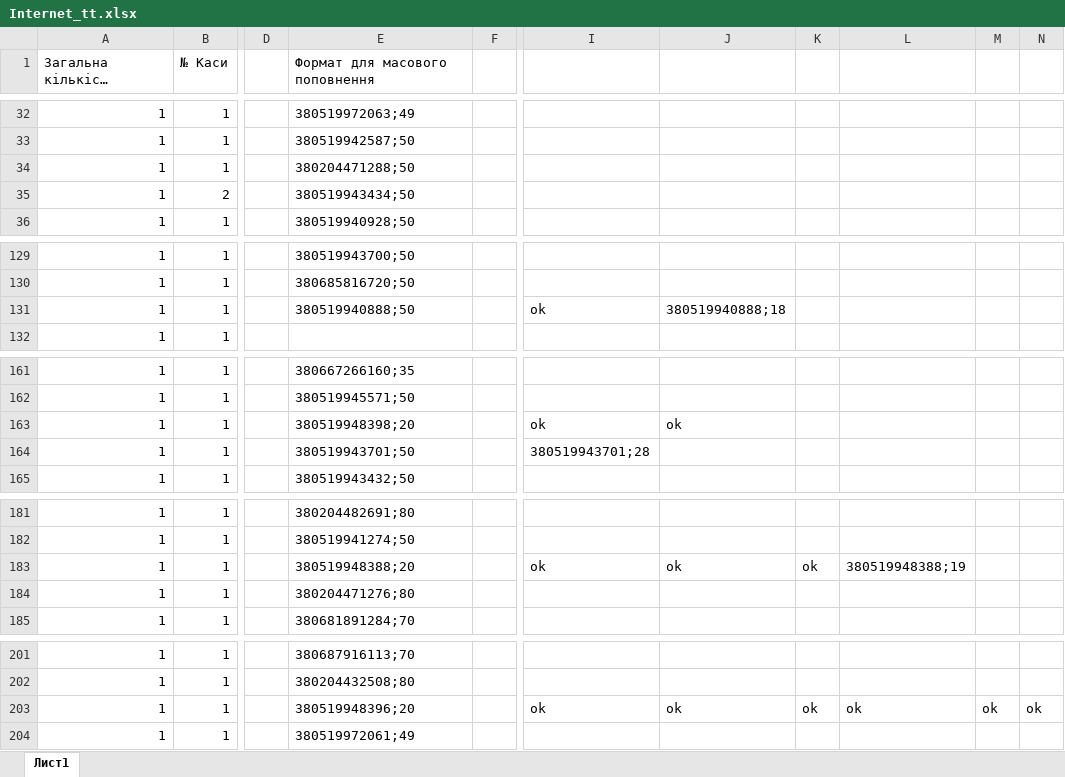
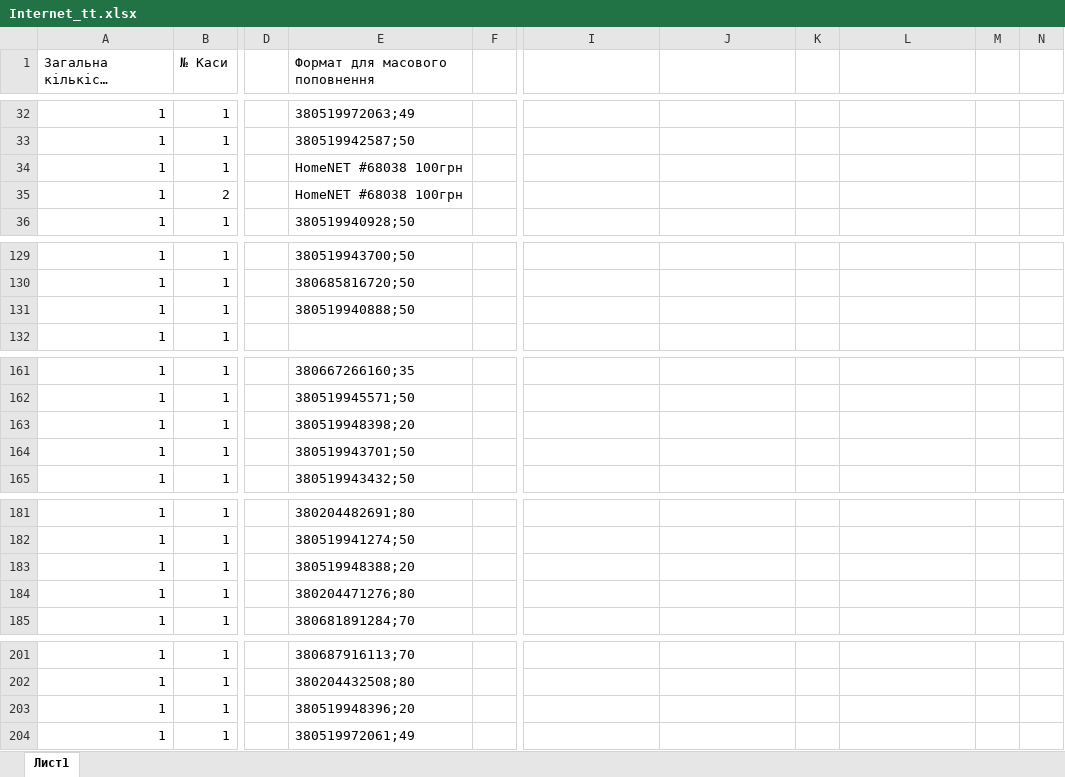
Before and after one commit to Andriyash/GitHub, an Excel workbook: Internet_tt.xlsx, sheet Лист1, drawn as a sheet; only a part is shown, gaps mark what is left out; long unchanged cells end in …; values as stored, in another font and other column widths than the file's, no borders; the diff covers the shown part only; the diff names each change by its address in the sheet, - before the commit and + after, or states it on an @@ line.

```diff
--- a/Internet_tt.xlsx (sheet Лист1)
+++ b/Internet_tt.xlsx (sheet Лист1)
-E34 (Формат для масового поповнення): 380204471288;50
+E34 (Формат для масового поповнення): HomeNET #68038 100грн
-E35 (Формат для масового поповнення): 380519943434;50
+E35 (Формат для масового поповнення): HomeNET #68038 100грн
-I131: ok
+I131: (empty)
-J131: 380519940888;18
+J131: (empty)
-I163: ok
+I163: (empty)
-J163: ok
+J163: (empty)
-I164: 380519943701;28
+I164: (empty)
-I183: ok
+I183: (empty)
-J183: ok
+J183: (empty)
-K183: ok
+K183: (empty)
-L183: 380519948388;19
+L183: (empty)
-I203: ok
+I203: (empty)
-J203: ok
+J203: (empty)
-K203: ok
+K203: (empty)
-L203: ok
+L203: (empty)
-M203: ok
+M203: (empty)
-N203: ok
+N203: (empty)
```
Also changed, not shown: 1 added row and 33 edited cells elsewhere in this sheet.
